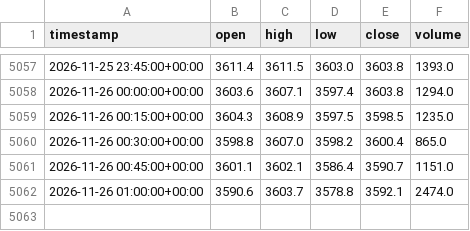
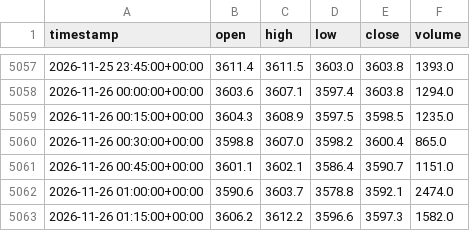
Before and after one commit to iZorget-coder/molina_, a CSV file: XAUUSD_15m.csv, drawn as a sheet; only a part is shown, gaps mark what is left out; the diff names each change by its address in the sheet, - before the commit and + after, or states it on an @@ line.

```diff
--- a/XAUUSD_15m.csv
+++ b/XAUUSD_15m.csv
+row 5063: 2026-11-26 01:15:00+00:00 | 3606.2 | 3612.2 | 3596.6 | 3597.3 | 1582.0
```
Also changed, not shown: 1 other file.
